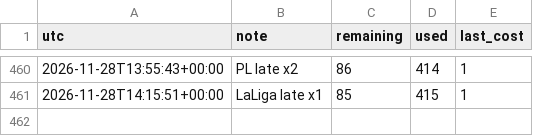
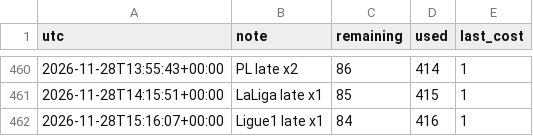
Before and after one commit to alcadiomontes03/match-engine-odds, a CSV file: data/odds/quota.csv, drawn as a sheet; only a part is shown, gaps mark what is left out; the diff names each change by its address in the sheet, - before the commit and + after, or states it on an @@ line.

```diff
--- a/data/odds/quota.csv
+++ b/data/odds/quota.csv
+row 462: 2026-11-28T15:16:07+00:00 | Ligue1 late x1 | 84 | 416 | 1
```
Also changed, not shown: data/odds/sharp.csv, data/odds/snapshots.csv, 4 other files.
